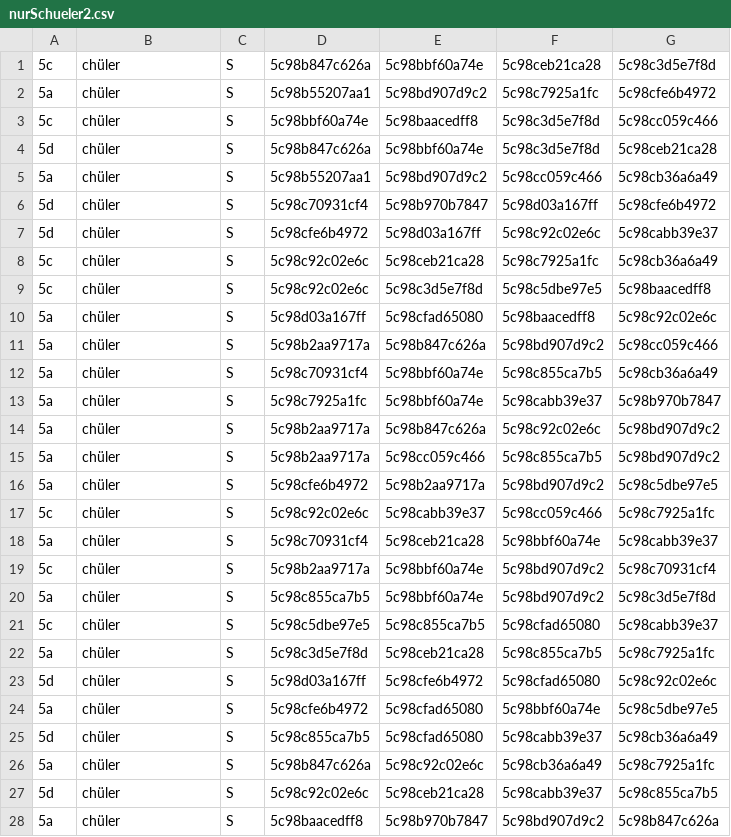
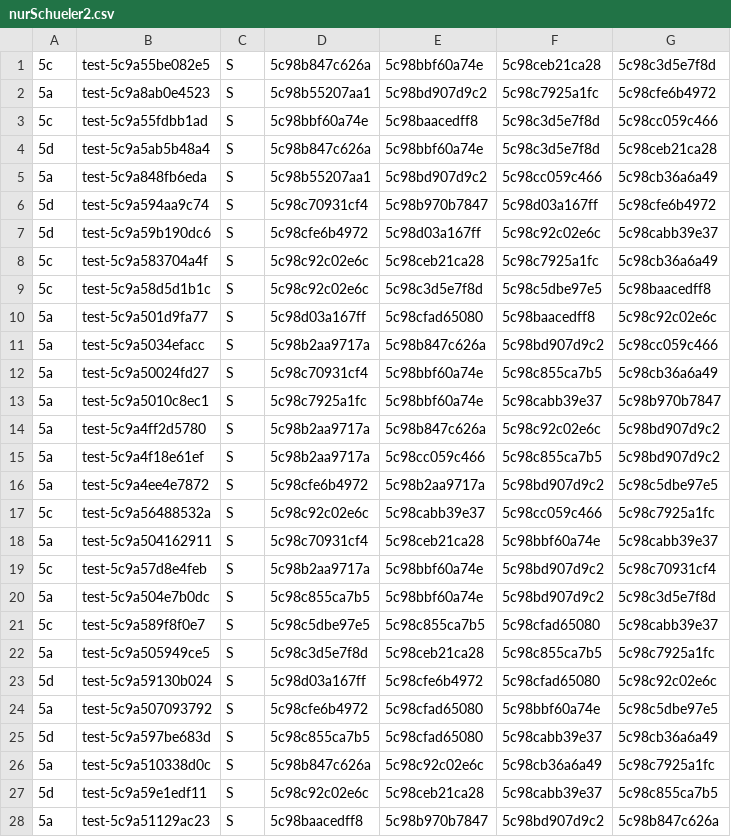
Before and after one commit to Yasamato/Zuteilungsalgorithmus, a CSV file: FinishedAlgorithm/nurSchueler2.csv, drawn as a sheet; only a part is shown; the diff covers the shown part only.

```diff
--- a/FinishedAlgorithm/nurSchueler2.csv
+++ b/FinishedAlgorithm/nurSchueler2.csv
@@ -1,28 +1,28 @@
-5c,chüler,S,5c98b847c626a,5c98bbf60a74e,5c98ceb21ca28,5c98c3d5e7f8d
-5a,chüler,S,5c98b55207aa1,5c98bd907d9c2,5c98c7925a1fc,5c98cfe6b4972
-5c,chüler,S,5c98bbf60a74e,5c98baacedff8,5c98c3d5e7f8d,5c98cc059c466
-5d,chüler,S,5c98b847c626a,5c98bbf60a74e,5c98c3d5e7f8d,5c98ceb21ca28
-5a,chüler,S,5c98b55207aa1,5c98bd907d9c2,5c98cc059c466,5c98cb36a6a49
-5d,chüler,S,5c98c70931cf4,5c98b970b7847,5c98d03a167ff,5c98cfe6b4972
-5d,chüler,S,5c98cfe6b4972,5c98d03a167ff,5c98c92c02e6c,5c98cabb39e37
-5c,chüler,S,5c98c92c02e6c,5c98ceb21ca28,5c98c7925a1fc,5c98cb36a6a49
-5c,chüler,S,5c98c92c02e6c,5c98c3d5e7f8d,5c98c5dbe97e5,5c98baacedff8
-5a,chüler,S,5c98d03a167ff,5c98cfad65080,5c98baacedff8,5c98c92c02e6c
-5a,chüler,S,5c98b2aa9717a,5c98b847c626a,5c98bd907d9c2,5c98cc059c466
-5a,chüler,S,5c98c70931cf4,5c98bbf60a74e,5c98c855ca7b5,5c98cb36a6a49
-5a,chüler,S,5c98c7925a1fc,5c98bbf60a74e,5c98cabb39e37,5c98b970b7847
-5a,chüler,S,5c98b2aa9717a,5c98b847c626a,5c98c92c02e6c,5c98bd907d9c2
-5a,chüler,S,5c98b2aa9717a,5c98cc059c466,5c98c855ca7b5,5c98bd907d9c2
-5a,chüler,S,5c98cfe6b4972,5c98b2aa9717a,5c98bd907d9c2,5c98c5dbe97e5
-5c,chüler,S,5c98c92c02e6c,5c98cabb39e37,5c98cc059c466,5c98c7925a1fc
-5a,chüler,S,5c98c70931cf4,5c98ceb21ca28,5c98bbf60a74e,5c98cabb39e37
-5c,chüler,S,5c98b2aa9717a,5c98bbf60a74e,5c98bd907d9c2,5c98c70931cf4
-5a,chüler,S,5c98c855ca7b5,5c98bbf60a74e,5c98bd907d9c2,5c98c3d5e7f8d
-5c,chüler,S,5c98c5dbe97e5,5c98c855ca7b5,5c98cfad65080,5c98cabb39e37
-5a,chüler,S,5c98c3d5e7f8d,5c98ceb21ca28,5c98c855ca7b5,5c98c7925a1fc
-5d,chüler,S,5c98d03a167ff,5c98cfe6b4972,5c98cfad65080,5c98c92c02e6c
-5a,chüler,S,5c98cfe6b4972,5c98cfad65080,5c98bbf60a74e,5c98c5dbe97e5
-5d,chüler,S,5c98c855ca7b5,5c98cfad65080,5c98cabb39e37,5c98cb36a6a49
-5a,chüler,S,5c98b847c626a,5c98c92c02e6c,5c98cb36a6a49,5c98c7925a1fc
-5d,chüler,S,5c98c92c02e6c,5c98ceb21ca28,5c98cabb39e37,5c98c855ca7b5
-5a,chüler,S,5c98baacedff8,5c98b970b7847,5c98bd907d9c2,5c98b847c626a
+5c,test-5c9a55be082e5,S,5c98b847c626a,5c98bbf60a74e,5c98ceb21ca28,5c98c3d5e7f8d
+5a,test-5c9a8ab0e4523,S,5c98b55207aa1,5c98bd907d9c2,5c98c7925a1fc,5c98cfe6b4972
+5c,test-5c9a55fdbb1ad,S,5c98bbf60a74e,5c98baacedff8,5c98c3d5e7f8d,5c98cc059c466
+5d,test-5c9a5ab5b48a4,S,5c98b847c626a,5c98bbf60a74e,5c98c3d5e7f8d,5c98ceb21ca28
+5a,test-5c9a848fb6eda,S,5c98b55207aa1,5c98bd907d9c2,5c98cc059c466,5c98cb36a6a49
+5d,test-5c9a594aa9c74,S,5c98c70931cf4,5c98b970b7847,5c98d03a167ff,5c98cfe6b4972
+5d,test-5c9a59b190dc6,S,5c98cfe6b4972,5c98d03a167ff,5c98c92c02e6c,5c98cabb39e37
+5c,test-5c9a583704a4f,S,5c98c92c02e6c,5c98ceb21ca28,5c98c7925a1fc,5c98cb36a6a49
+5c,test-5c9a58d5d1b1c,S,5c98c92c02e6c,5c98c3d5e7f8d,5c98c5dbe97e5,5c98baacedff8
+5a,test-5c9a501d9fa77,S,5c98d03a167ff,5c98cfad65080,5c98baacedff8,5c98c92c02e6c
+5a,test-5c9a5034efacc,S,5c98b2aa9717a,5c98b847c626a,5c98bd907d9c2,5c98cc059c466
+5a,test-5c9a50024fd27,S,5c98c70931cf4,5c98bbf60a74e,5c98c855ca7b5,5c98cb36a6a49
+5a,test-5c9a5010c8ec1,S,5c98c7925a1fc,5c98bbf60a74e,5c98cabb39e37,5c98b970b7847
+5a,test-5c9a4ff2d5780,S,5c98b2aa9717a,5c98b847c626a,5c98c92c02e6c,5c98bd907d9c2
+5a,test-5c9a4f18e61ef,S,5c98b2aa9717a,5c98cc059c466,5c98c855ca7b5,5c98bd907d9c2
+5a,test-5c9a4ee4e7872,S,5c98cfe6b4972,5c98b2aa9717a,5c98bd907d9c2,5c98c5dbe97e5
+5c,test-5c9a56488532a,S,5c98c92c02e6c,5c98cabb39e37,5c98cc059c466,5c98c7925a1fc
+5a,test-5c9a504162911,S,5c98c70931cf4,5c98ceb21ca28,5c98bbf60a74e,5c98cabb39e37
+5c,test-5c9a57d8e4feb,S,5c98b2aa9717a,5c98bbf60a74e,5c98bd907d9c2,5c98c70931cf4
+5a,test-5c9a504e7b0dc,S,5c98c855ca7b5,5c98bbf60a74e,5c98bd907d9c2,5c98c3d5e7f8d
+5c,test-5c9a589f8f0e7,S,5c98c5dbe97e5,5c98c855ca7b5,5c98cfad65080,5c98cabb39e37
+5a,test-5c9a505949ce5,S,5c98c3d5e7f8d,5c98ceb21ca28,5c98c855ca7b5,5c98c7925a1fc
+5d,test-5c9a59130b024,S,5c98d03a167ff,5c98cfe6b4972,5c98cfad65080,5c98c92c02e6c
+5a,test-5c9a507093792,S,5c98cfe6b4972,5c98cfad65080,5c98bbf60a74e,5c98c5dbe97e5
+5d,test-5c9a597be683d,S,5c98c855ca7b5,5c98cfad65080,5c98cabb39e37,5c98cb36a6a49
+5a,test-5c9a510338d0c,S,5c98b847c626a,5c98c92c02e6c,5c98cb36a6a49,5c98c7925a1fc
+5d,test-5c9a59e1edf11,S,5c98c92c02e6c,5c98ceb21ca28,5c98cabb39e37,5c98c855ca7b5
+5a,test-5c9a51129ac23,S,5c98baacedff8,5c98b970b7847,5c98bd907d9c2,5c98b847c626a
```
Also changed, not shown: 88 edited cells elsewhere in this file, FinishedAlgorithm/verteilungNachProjekten.csv, 2 other files.
